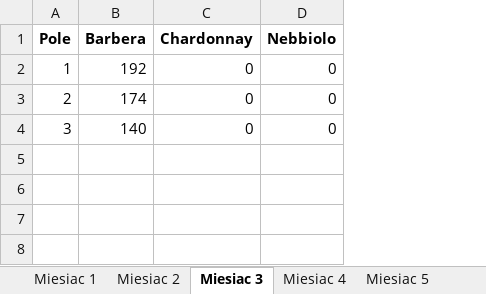
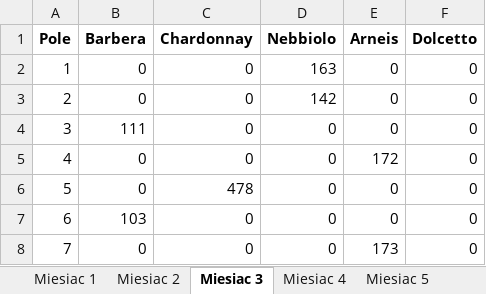
Before and after one commit to Julnowak/Vineyard-Model, an Excel workbook: Wyniki/Tabele/rozwiazanie_pocz.xlsx, sheet Miesiac 3, drawn as a sheet; values as stored, in another font and other column widths than the file's, no borders; the diff names each change by its address in the sheet, - before the commit and + after, or states it on an @@ line.

```diff
--- a/Wyniki/Tabele/rozwiazanie_pocz.xlsx (sheet Miesiac 3)
+++ b/Wyniki/Tabele/rozwiazanie_pocz.xlsx (sheet Miesiac 3)
+column E (Arneis), rows 2-4: all 0
+column F (Dolcetto), rows 2-4: all 0
-B2 (Barbera): 192
+B2 (Barbera): 0
-D2 (Nebbiolo): 0
+D2 (Nebbiolo): 163
-B3 (Barbera): 174
+B3 (Barbera): 0
-D3 (Nebbiolo): 0
+D3 (Nebbiolo): 142
-B4 (Barbera): 140
+B4 (Barbera): 111
+row 5: 4 | 0 | 0 | 0 | 172 | 0
+row 6: 5 | 0 | 478 | 0 | 0 | 0
+row 7: 6 | 103 | 0 | 0 | 0 | 0
+row 8: 7 | 0 | 0 | 0 | 173 | 0
```
Also changed, not shown: sheet Miesiac 7, sheet Miesiac 11, sheet Miesiac 2, sheet Miesiac 4, sheet Miesiac 5, sheet Miesiac 6, 5 more sheets, Wyniki/Tabele/jakosc_gleby.xlsx, 19 other files.
